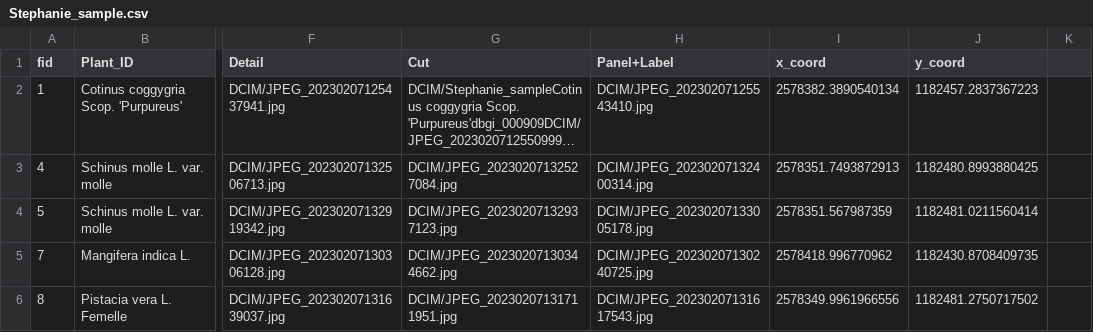
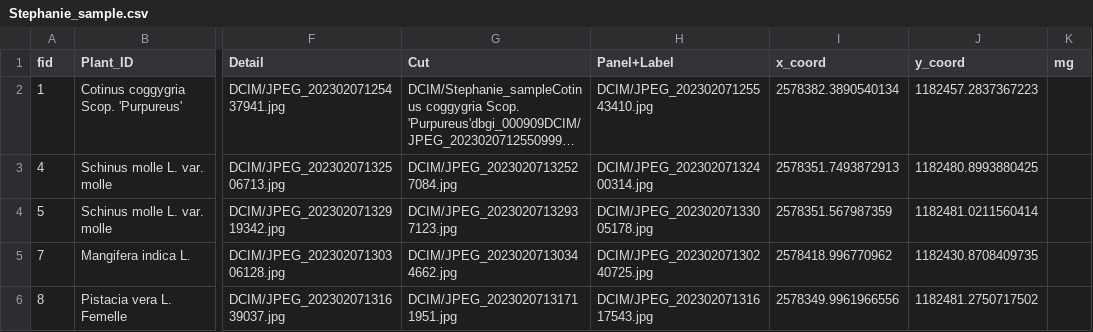
Before and after one commit to digital-botanical-gardens-initiative/CSV-storage, a CSV file: QField_csv/Stephanie_sample.csv, drawn as a sheet; only a part is shown, gaps mark what is left out; long unchanged cells end in …; the diff names each change by its address in the sheet, - before the commit and + after, or states it on an @@ line.

Commit message:
up sample Stephanie

```diff
--- a/QField_csv/Stephanie_sample.csv
+++ b/QField_csv/Stephanie_sample.csv
-K1: (empty)
+K1: mg
```
Also changed, not shown: 3 other files.
